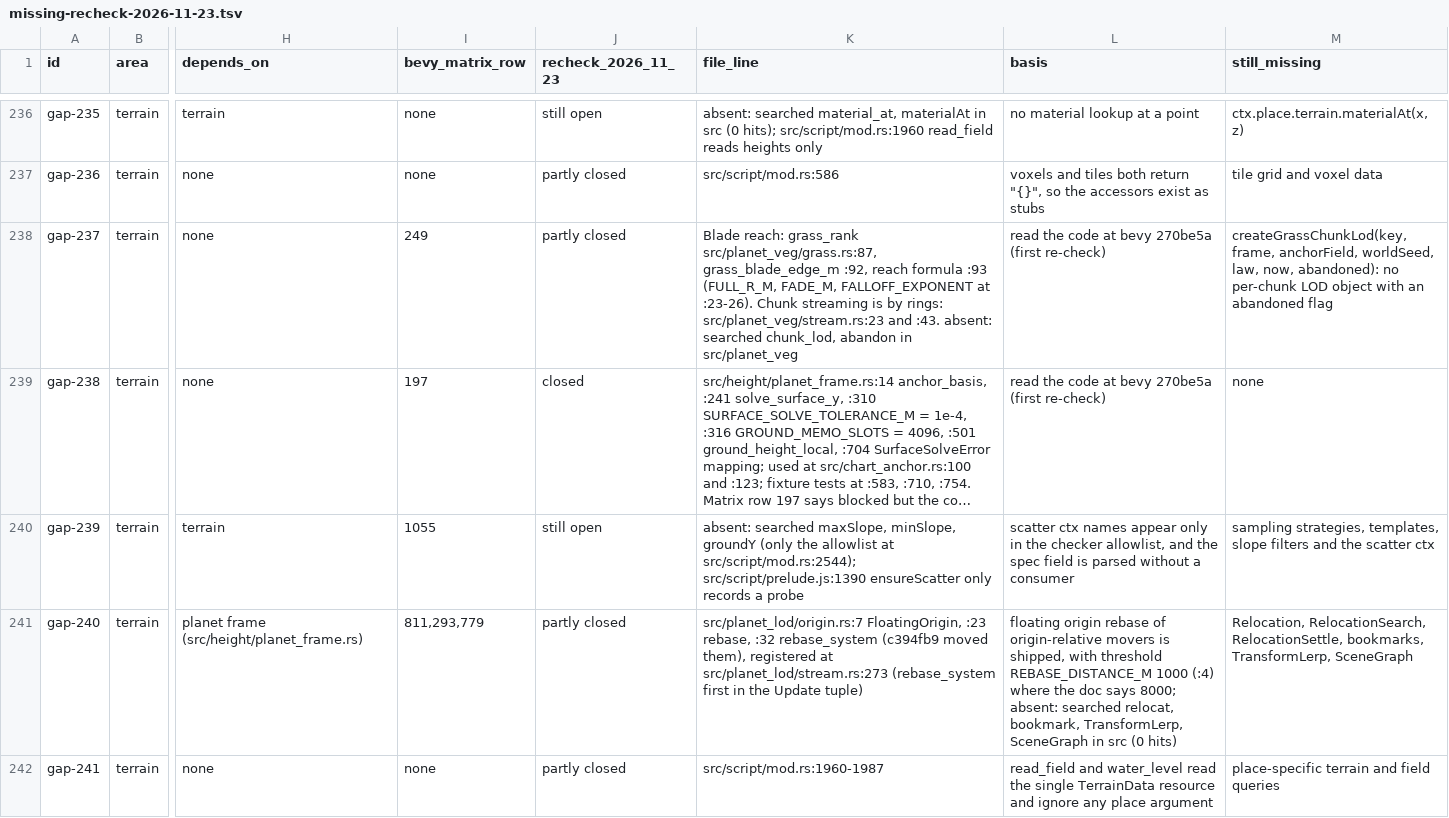
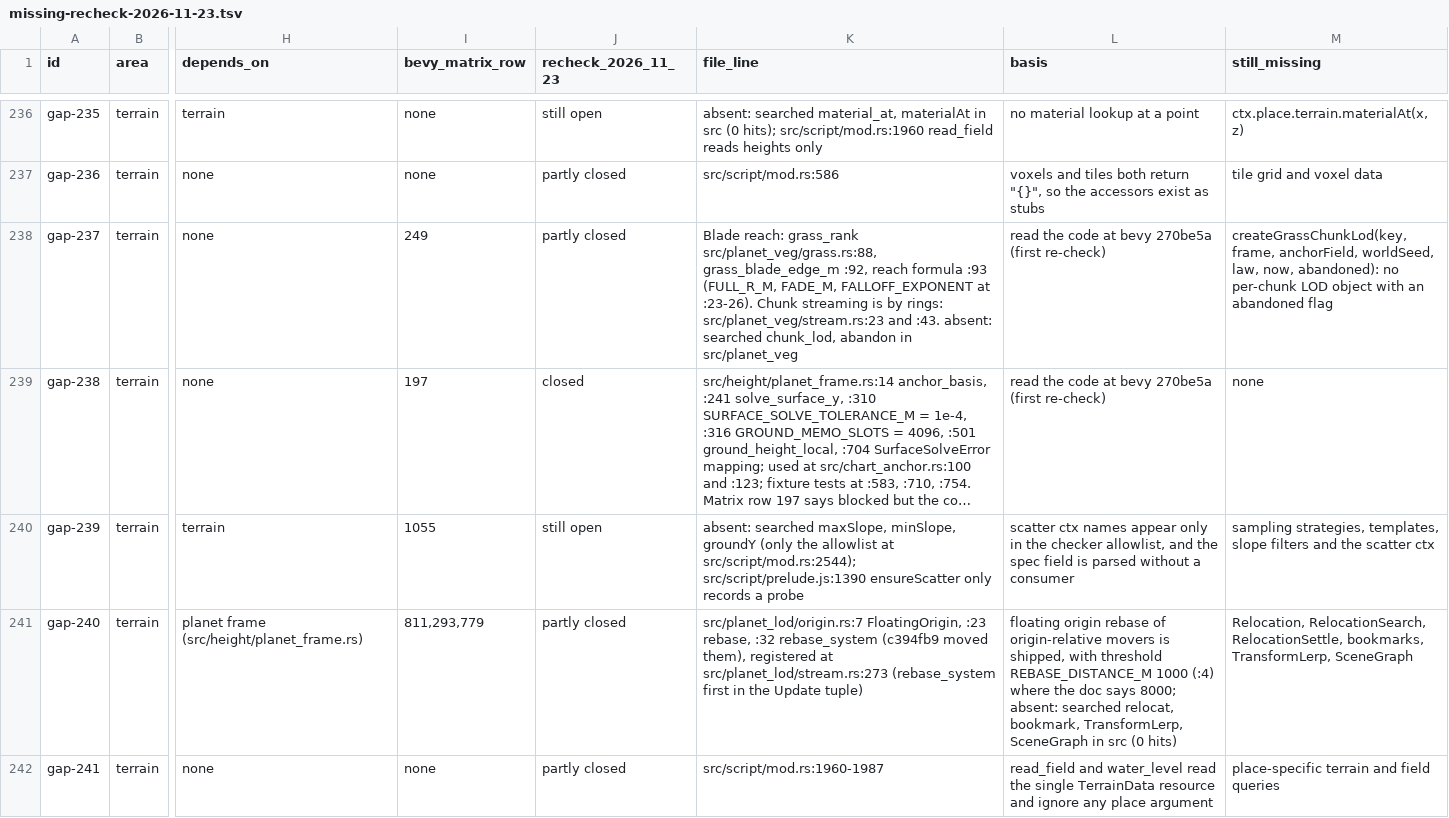
Before and after one commit to AnEntrypoint/extra, a TSV file: docs/bevy-gaps/missing-recheck-2026-11-23.tsv, drawn as a sheet; only a part is shown, gaps mark what is left out; long unchanged cells end in …; the diff covers the shown part only; the diff names each change by its address in the sheet, - before the commit and + after, or states it on an @@ line.

Commit message:
Move the cited lines that bevy 03e48e2 shifted, with a witness that the text is unchanged

```diff
--- a/docs/bevy-gaps/missing-recheck-2026-11-23.tsv
+++ b/docs/bevy-gaps/missing-recheck-2026-11-23.tsv
-K238 (file_line): …reach: grass_rank src/planet_veg/grass.rs:87, grass_blade_edge_m :92,…
+K238 (file_line): …reach: grass_rank src/planet_veg/grass.rs:88, grass_blade_edge_m :92,…
```
Also changed, not shown: 11 edited cells elsewhere in this file, 2 other files.
